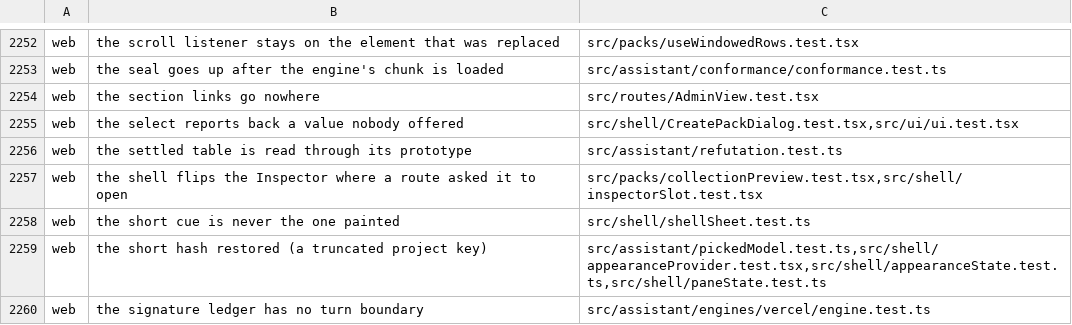
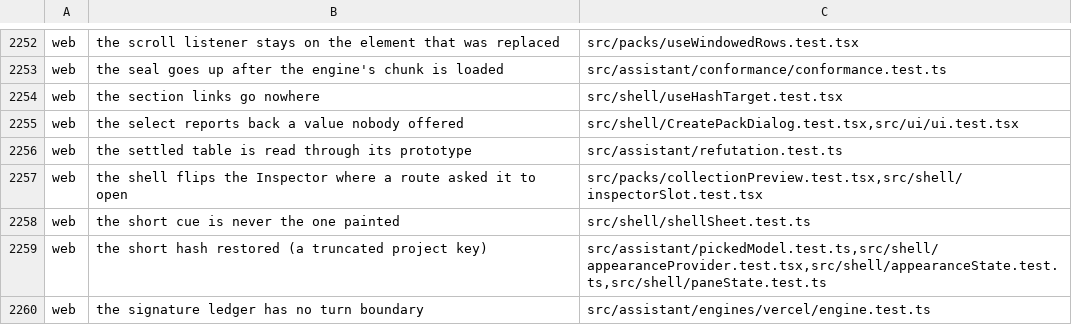
Before and after one commit to Judgment-Pack/judgment-pack-desk, a TSV file: scripts/mutation-expects.tsv, drawn as a sheet; only a part is shown, gaps mark what is left out.

```diff
--- a/scripts/mutation-expects.tsv
+++ b/scripts/mutation-expects.tsv
@@ -2253,3 +2253,3 @@ web	the scroll listener stays on the element that was replaced	src/packs/useWind
 web	the seal goes up after the engine's chunk is loaded	src/assistant/conformance/conformance.test.ts
-web	the section links go nowhere	src/routes/AdminView.test.tsx
+web	the section links go nowhere	src/shell/useHashTarget.test.tsx
 web	the select reports back a value nobody offered	src/shell/CreatePackDialog.test.tsx,src/ui/ui.test.tsx
```
Also changed, not shown: 1 other file.
